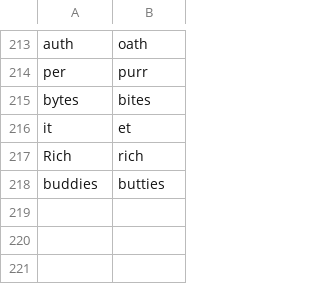
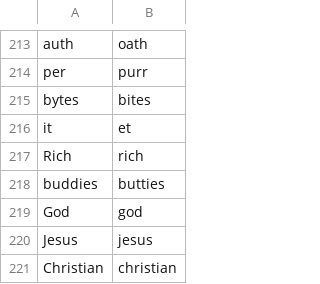
Before and after one commit to tpensyl/knausj_talon, a CSV file: settings/words_to_replace.csv, drawn as a sheet; only a part is shown, gaps mark what is left out.

```diff
--- a/settings/words_to_replace.csv
+++ b/settings/words_to_replace.csv
@@ -218 +218,4 @@ Rich,rich
 buddies,butties
+God,god
+Jesus,jesus
+Christian,christian
```
Also changed, not shown: 18 other files.
